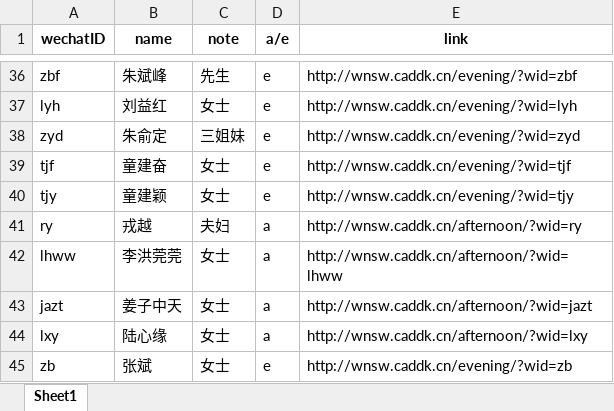
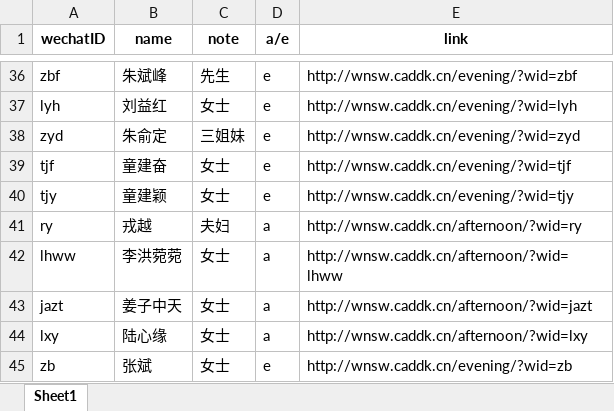
Before and after one commit to chenweibo212/wedding_invitation, an Excel workbook: guestlist.xlsx, sheet Sheet1, drawn as a sheet; only a part is shown, gaps mark what is left out; values as stored, in another font and other column widths than the file's, no borders; the diff names each change by its address in the sheet, - before the commit and + after, or states it on an @@ line.

Commit message:
guest-0206

```diff
--- a/guestlist.xlsx (sheet Sheet1)
+++ b/guestlist.xlsx (sheet Sheet1)
-B42 (name): 李洪莞莞
+B42 (name): 李洪菀菀
```
